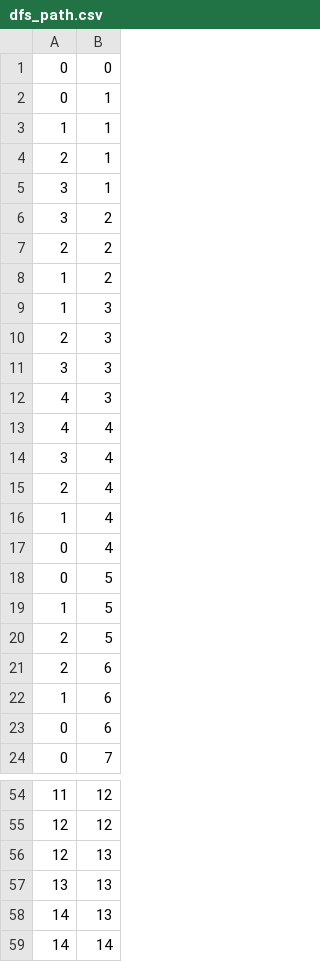
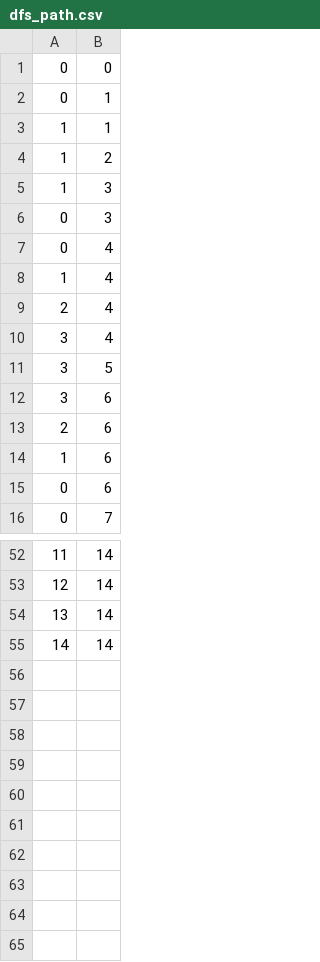
Before and after one commit to YifengGuo/AIProject, a CSV file: src/data_visualization/DFS/dfs_path.csv, drawn as a sheet; only a part is shown, gaps mark what is left out; the diff covers the shown part only.

```diff
--- a/src/data_visualization/DFS/dfs_path.csv
+++ b/src/data_visualization/DFS/dfs_path.csv
@@ -3,19 +3,11 @@
 1,1
-2,1
-3,1
-3,2
-2,2
 1,2
 1,3
-2,3
-3,3
-4,3
-4,4
+0,3
+0,4
+1,4
+2,4
 3,4
-2,4
-1,4
-0,4
-0,5
-1,5
-2,5
+3,5
+3,6
 2,6
@@ -54,6 +52,4 @@
-11,12
-12,12
-12,13
-13,13
-14,13
+11,14
+12,14
+13,14
 14,14
```
Also changed, not shown: 19 added rows, 13 removed rows and 6 edited cells elsewhere in this file, src/data_visualization/BFS/bfs_maze_shortest.csv, src/data_visualization/DFS/dfs_maze.csv, 5 other files.
